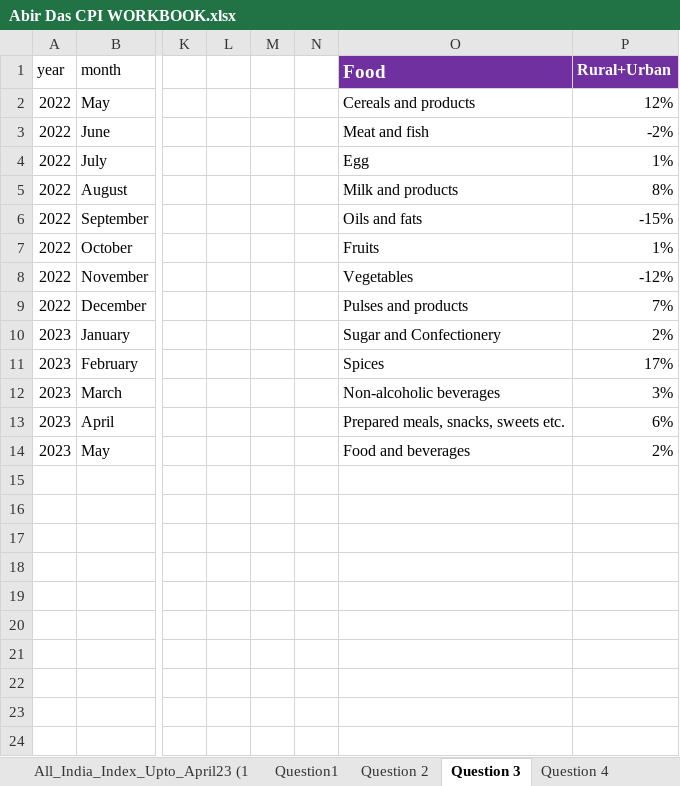
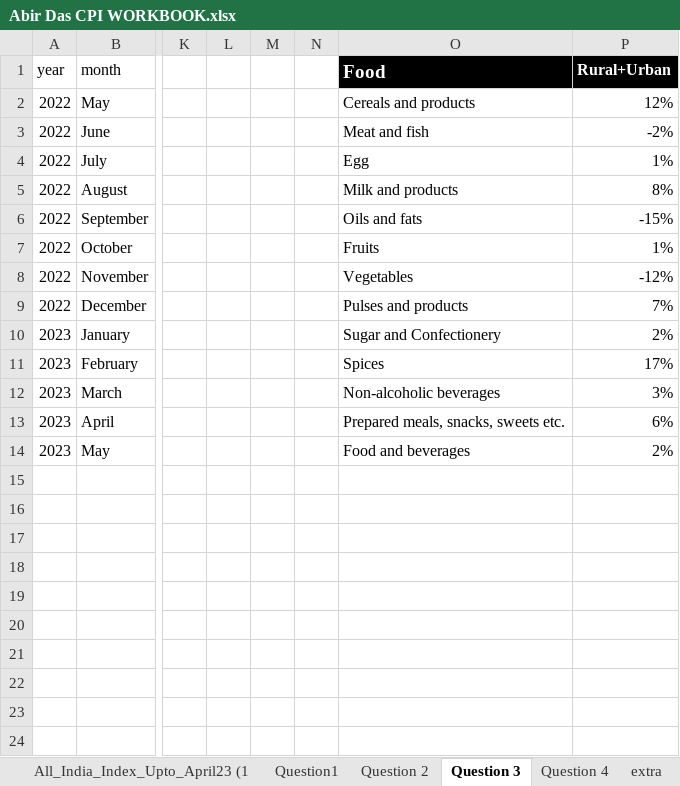
Before and after one commit to Abirdas-12/Indian-CPI-inflation-by-Excel, an Excel workbook: Abir Das CPI WORKBOOK.xlsx, sheet Question 3, drawn as a sheet; only a part is shown, gaps mark what is left out; values as stored, in another font and other column widths than the file's, no borders; charts and pictures and table styles not drawn; the diff names each change by its address in the sheet, - before the commit and + after, or states it on an @@ line.

```diff
--- a/Abir Das CPI WORKBOOK.xlsx (sheet Question 3)
+++ b/Abir Das CPI WORKBOOK.xlsx (sheet Question 3)
+sheet tab: extra
-O1:P1 fill: #7030A0
+O1:P1 fill: #000000
```
Also changed, not shown: sheet All_India_Index_Upto_April23 (1, sheet Question 5, sheet Question 4, sheet Question1, sheet Question 2, other sheet tabs, hidden cells, charts or pictures.
